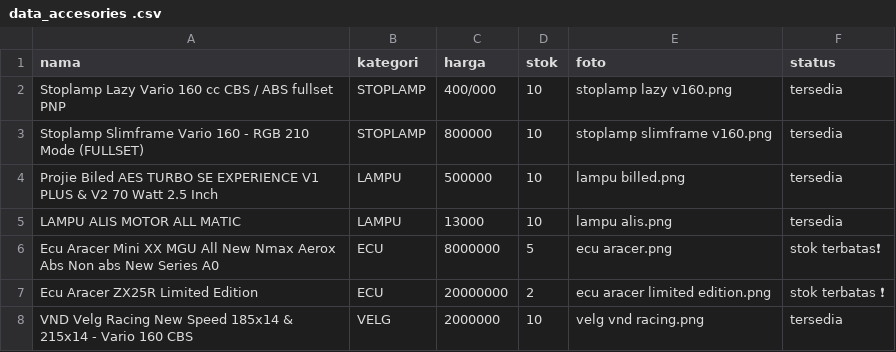
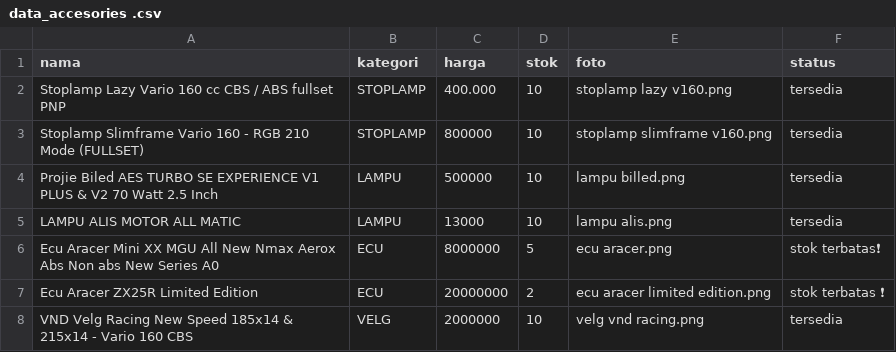
Before and after one commit to 1235sa/variasi-motor-, a CSV file: data_accesories .csv, drawn as a sheet; only a part is shown.

Commit message:
Update data_accesories .csv

```diff
--- a/data_accesories .csv
+++ b/data_accesories .csv
@@ -1,3 +1,3 @@
 nama,kategori,harga,stok,foto,status
-Stoplamp Lazy Vario 160 cc CBS / ABS fullset PNP,STOPLAMP,400/000,10,stoplamp lazy v160.png,tersedia
+Stoplamp Lazy Vario 160 cc CBS / ABS fullset PNP,STOPLAMP,400.000,10,stoplamp lazy v160.png,tersedia
 Stoplamp Slimframe Vario 160 - RGB 210 Mode (FULLSET),STOPLAMP,800000,10,stoplamp slimframe v160.png,tersedia
```
